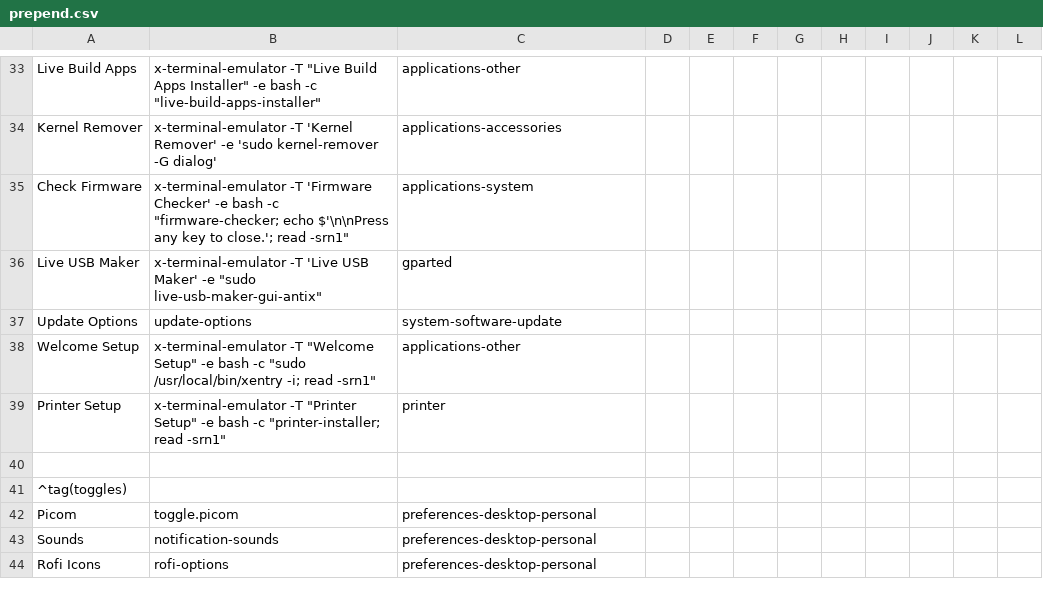
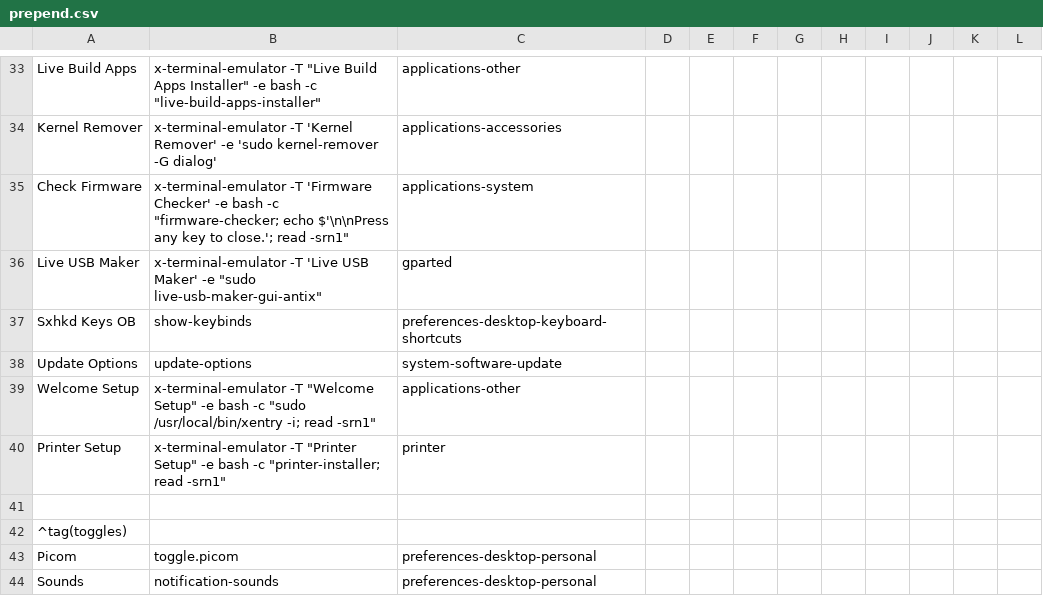
Before and after one commit to sleekmason/Beardog-Bookworm, a CSV file: config/includes.chroot_after_packages/etc/skel/.config/jgmenu/prepend.csv, drawn as a sheet; only a part is shown, gaps mark what is left out; the shorter side is filled out with more unchanged rows.

Commit message:
Changed conky shortcuts to use ofi (super + k) for sxhkd keybinds - added show-keybinds to /usr/local/bin - added show-keybinds to jgmenu Utilities - changed dkwm installer to add show-keybinds-dk - added same remover to dk-uninstaller - adjusted sxhkd keybinds and cheatsheets for both openbox and dk.

```diff
--- a/config/includes.chroot_after_packages/etc/skel/.config/jgmenu/prepend.csv
+++ b/config/includes.chroot_after_packages/etc/skel/.config/jgmenu/prepend.csv
@@ -36,2 +36,3 @@ Check Firmware,     x-terminal-emulator -T 'Firmware Checker' -e bash -c "firmwa
 Live USB Maker,     x-terminal-emulator -T 'Live USB Maker' -e "sudo live-usb-maker-gui-antix",     gparted
+Sxhkd Keys OB,      show-keybinds,                    preferences-desktop-keyboard-shortcuts
 Update Options,     update-options,                   system-software-update
```
Also changed, not shown: 8 other files.
